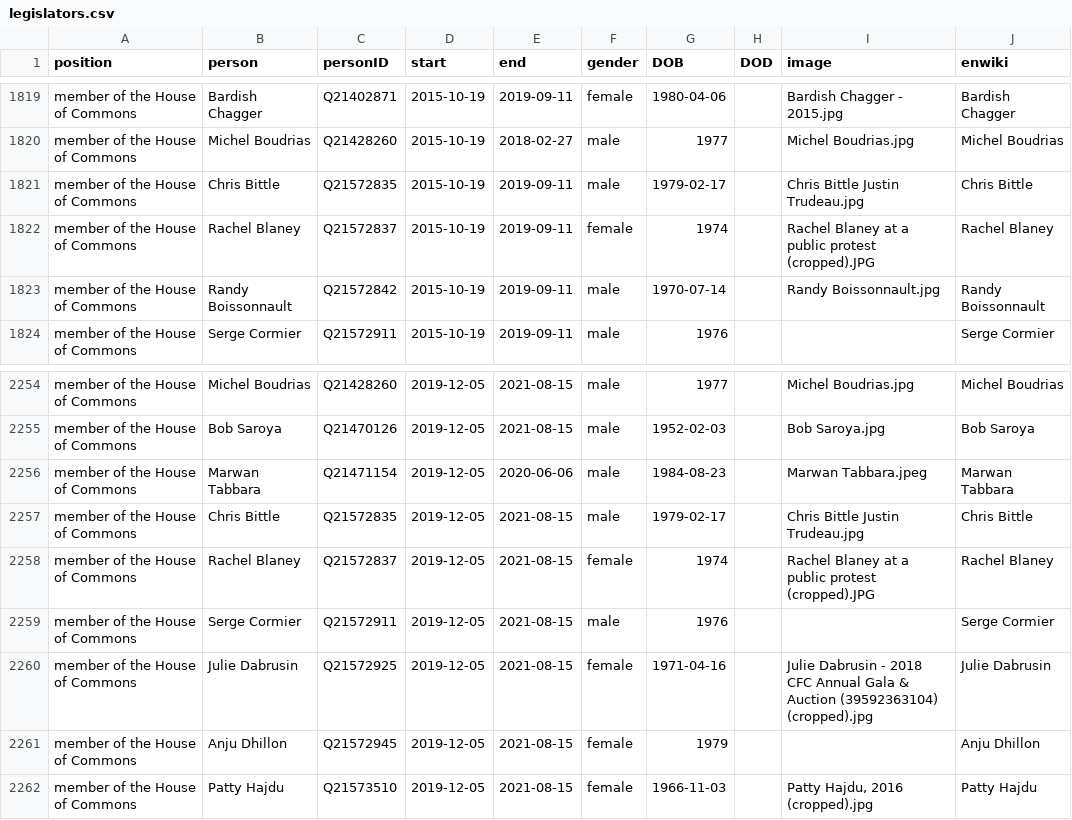
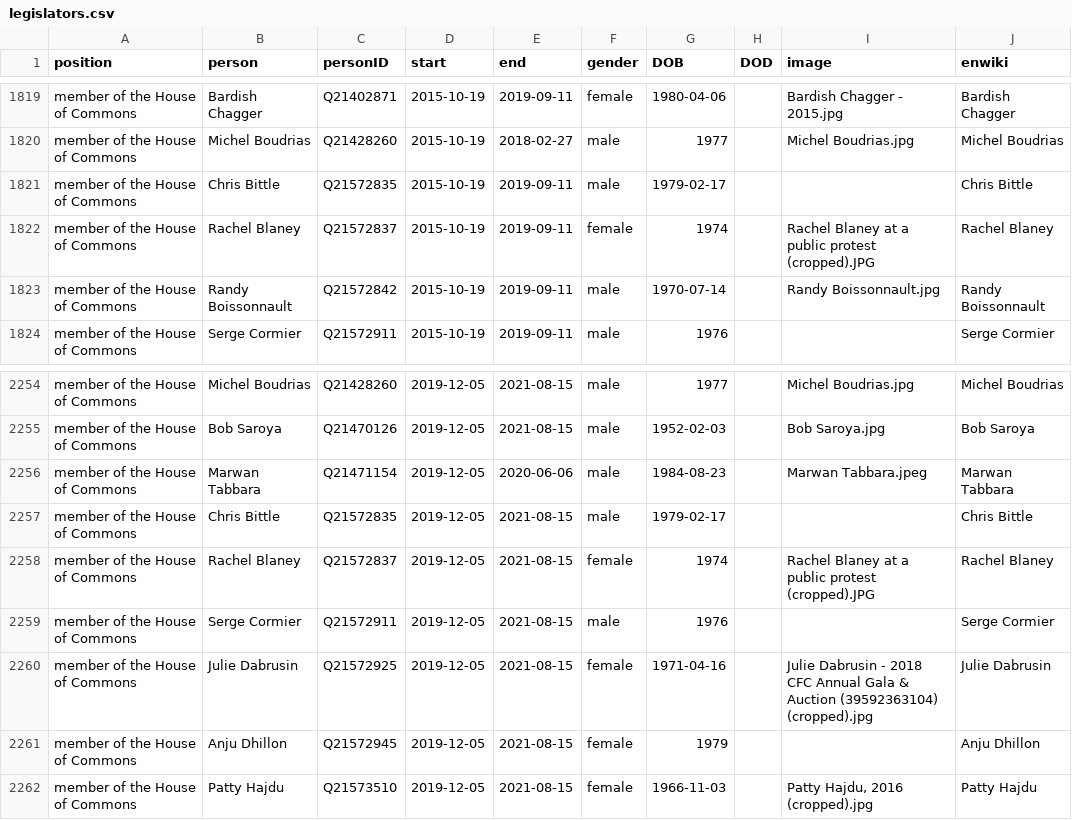
Before and after one commit to every-politician-scrapers/canada-cabinet, a CSV file: html/legislators.csv, drawn as a sheet; only a part is shown, gaps mark what is left out.

Commit message:
PCB update

```diff
--- a/html/legislators.csv
+++ b/html/legislators.csv
@@ -1820,3 +1820,3 @@ member of the House of Commons,Bardish Chagger,Q21402871,2015-10-19,2019-09-11,f
 member of the House of Commons,Michel Boudrias,Q21428260,2015-10-19,2018-02-27,male,1977,,Michel Boudrias.jpg,Michel Boudrias
-member of the House of Commons,Chris Bittle,Q21572835,2015-10-19,2019-09-11,male,1979-02-17,,Chris Bittle Justin Trudeau.jpg,Chris Bittle
+member of the House of Commons,Chris Bittle,Q21572835,2015-10-19,2019-09-11,male,1979-02-17,,,Chris Bittle
 member of the House of Commons,Rachel Blaney,Q21572837,2015-10-19,2019-09-11,female,1974,,Rachel Blaney at a public protest (cropped).JPG,Rachel Blaney
@@ -2256,3 +2256,3 @@ member of the House of Commons,Bob Saroya,Q21470126,2019-12-05,2021-08-15,male,1
 member of the House of Commons,Marwan Tabbara,Q21471154,2019-12-05,2020-06-06,male,1984-08-23,,Marwan Tabbara.jpeg,Marwan Tabbara
-member of the House of Commons,Chris Bittle,Q21572835,2019-12-05,2021-08-15,male,1979-02-17,,Chris Bittle Justin Trudeau.jpg,Chris Bittle
+member of the House of Commons,Chris Bittle,Q21572835,2019-12-05,2021-08-15,male,1979-02-17,,,Chris Bittle
 member of the House of Commons,Rachel Blaney,Q21572837,2019-12-05,2021-08-15,female,1974,,Rachel Blaney at a public protest (cropped).JPG,Rachel Blaney
```
